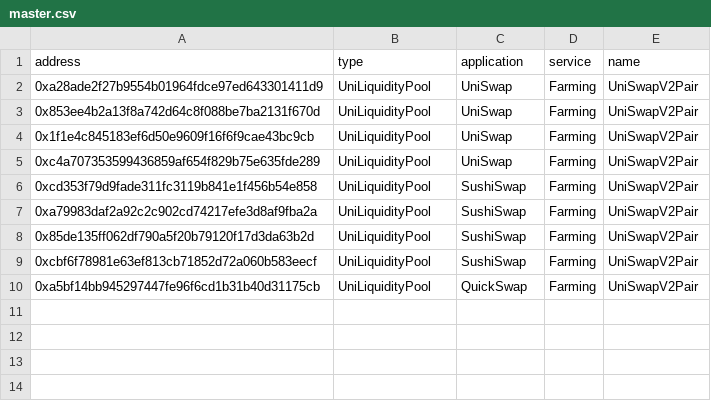
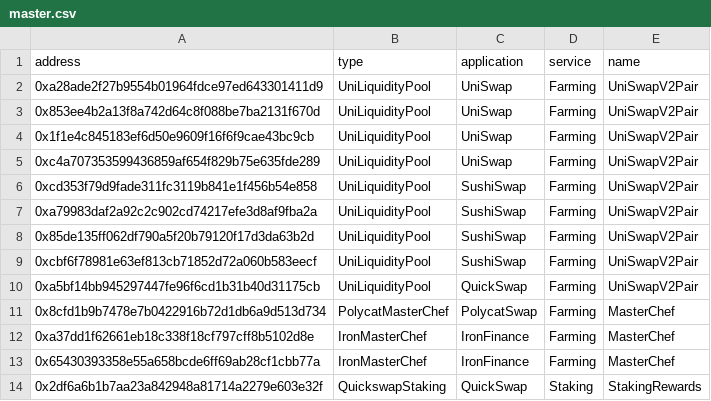
Before and after one commit to killstealking/contract-master, a CSV file: contract_master/polygon/master.csv, drawn as a sheet; the diff names each change by its address in the sheet, - before the commit and + after, or states it on an @@ line.

Commit message:
feat: add some polygon method (#28)

```diff
--- a/contract_master/polygon/master.csv
+++ b/contract_master/polygon/master.csv
+row 11: 0x8cfd1b9b7478e7b0422916b72d1db6a9d513d734 | PolycatMasterChef | PolycatSwap | Farming | MasterChef
+row 12: 0xa37dd1f62661eb18c338f18cf797cff8b5102d8e | IronMasterChef | IronFinance | Farming | MasterChef
+row 13: 0x65430393358e55a658bcde6ff69ab28cf1cbb77a | IronMasterChef | IronFinance | Farming | MasterChef
+row 14: 0x2df6a6b1b7aa23a842948a81714a2279e603e32f | QuickswapStaking | QuickSwap | Staking | StakingRewards
```
Also changed, not shown: 8 other files.
